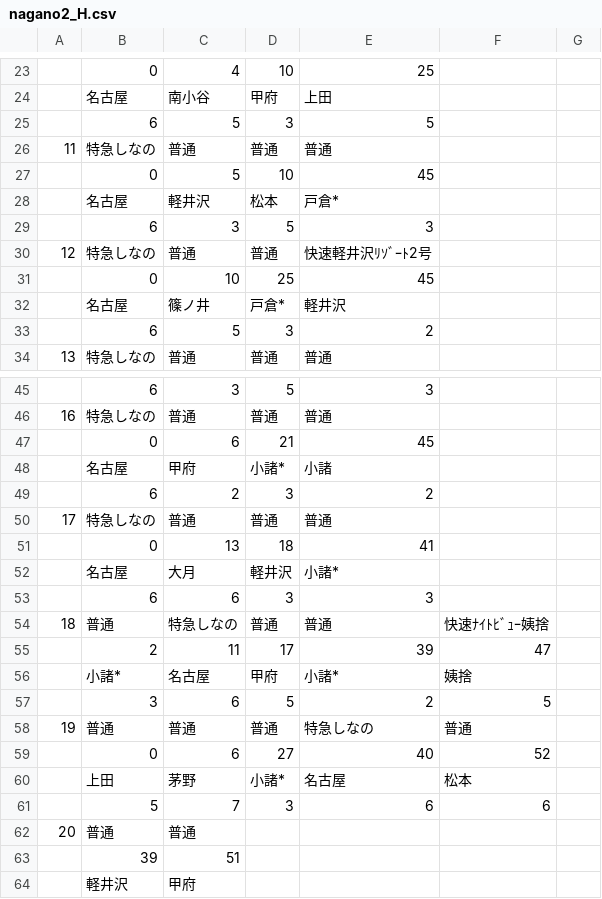
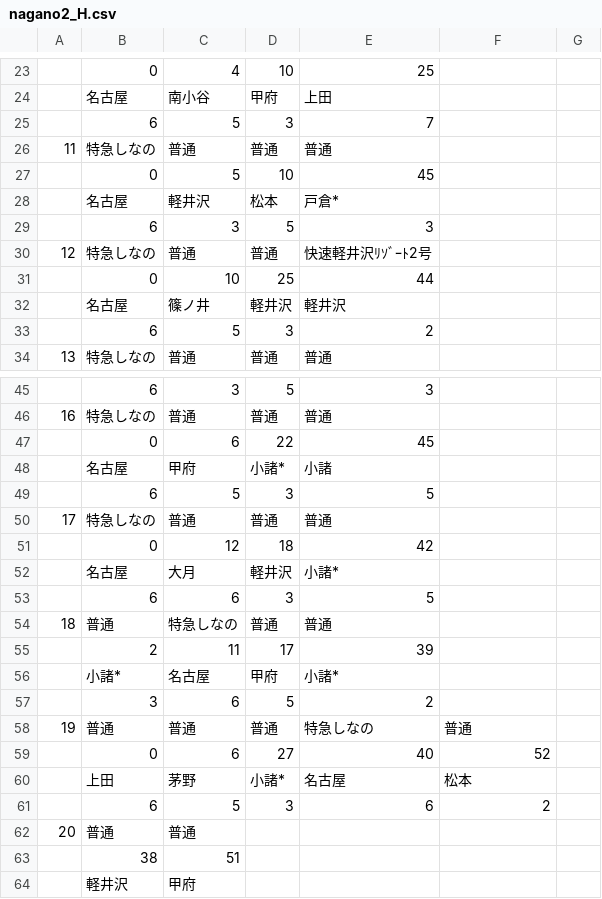
Before and after one commit to penpengrass/departure, a CSV file: csv/JRE/nagano2_H.csv, drawn as a sheet; only a part is shown, gaps mark what is left out; the diff covers the shown part only.

Commit message:
Nagano_2024

```diff
--- a/csv/JRE/nagano2_H.csv
+++ b/csv/JRE/nagano2_H.csv
@@ -24,3 +24,3 @@
 ,名古屋,南小谷,甲府,上田,,
-,6,5,3,5,,
+,6,5,3,7,,
 11,特急しなの,普通,普通,普通,,
@@ -30,4 +30,4 @@
 12,特急しなの,普通,普通,快速軽井沢ﾘｿﾞｰﾄ2号,,
-,0,10,25,45,,
-,名古屋,篠ノ井,戸倉*,軽井沢,,
+,0,10,25,44,,
+,名古屋,篠ノ井,軽井沢,軽井沢,,
 ,6,5,3,2,,
@@ -46,13 +46,13 @@
 16,特急しなの,普通,普通,普通,,
-,0,6,21,45,,
+,0,6,22,45,,
 ,名古屋,甲府,小諸*,小諸,,
-,6,2,3,2,,
+,6,5,3,5,,
 17,特急しなの,普通,普通,普通,,
-,0,13,18,41,,
+,0,12,18,42,,
 ,名古屋,大月,軽井沢,小諸*,,
-,6,6,3,3,,
-18,普通,特急しなの,普通,普通,快速ﾅｲﾄﾋﾞｭｰ姨捨,
-,2,11,17,39,47,
-,小諸*,名古屋,甲府,小諸*,姨捨,
-,3,6,5,2,5,
+,6,6,3,5,,
+18,普通,特急しなの,普通,普通,,
+,2,11,17,39,,
+,小諸*,名古屋,甲府,小諸*,,
+,3,6,5,2,,
 19,普通,普通,普通,特急しなの,普通,
@@ -60,5 +60,5 @@
 ,上田,茅野,小諸*,名古屋,松本,
-,5,7,3,6,6,
+,6,5,3,6,2,
 20,普通,普通,,,,
-,39,51,,,,
+,38,51,,,,
 ,軽井沢,甲府,,,,
```
Also changed, not shown: 1 added row, 1 removed row and 5 edited cells elsewhere in this file, csv/JRE/nagano1.csv, csv/JRE/nagano1_H.csv, 2 other files.
